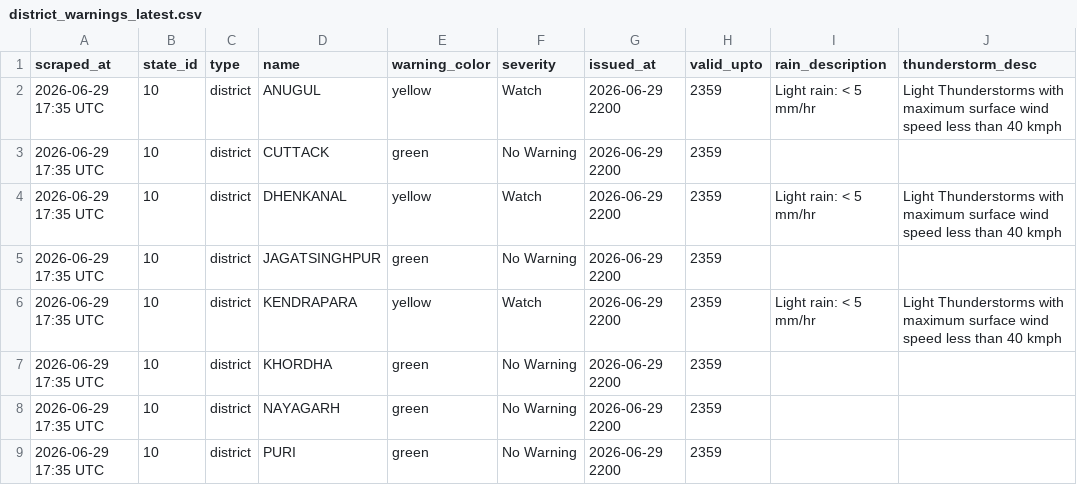
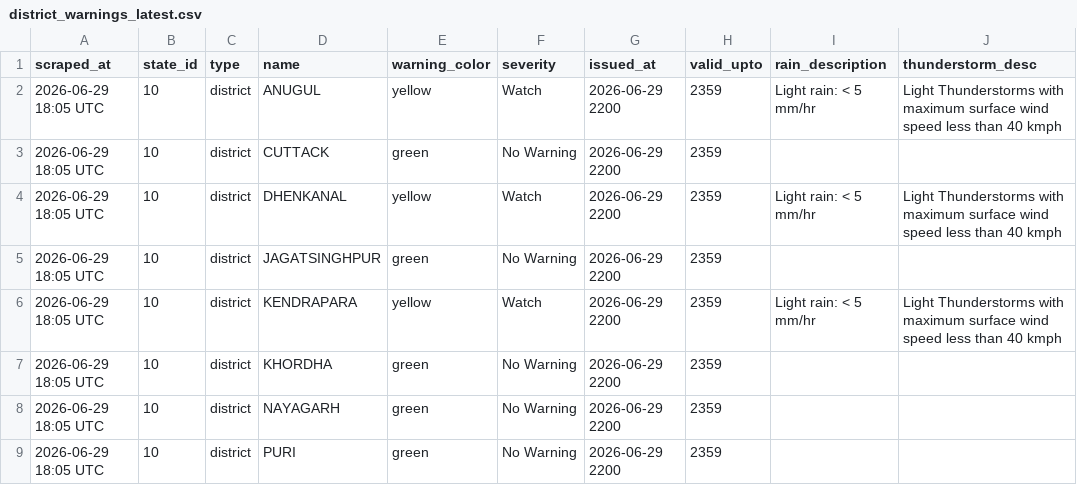
Before and after one commit to sonalmahapatra63-maker/imd-warning-scraper, a CSV file: data/district_warnings_latest.csv, drawn as a sheet; only a part is shown; the diff names each change by its address in the sheet, - before the commit and + after, or states it on an @@ line.

```diff
--- a/data/district_warnings_latest.csv
+++ b/data/district_warnings_latest.csv
-A2:A9 (scraped_at): 2026-06-29 17:35 UTC
+A2:A9 (scraped_at): 2026-06-29 18:05 UTC
```
